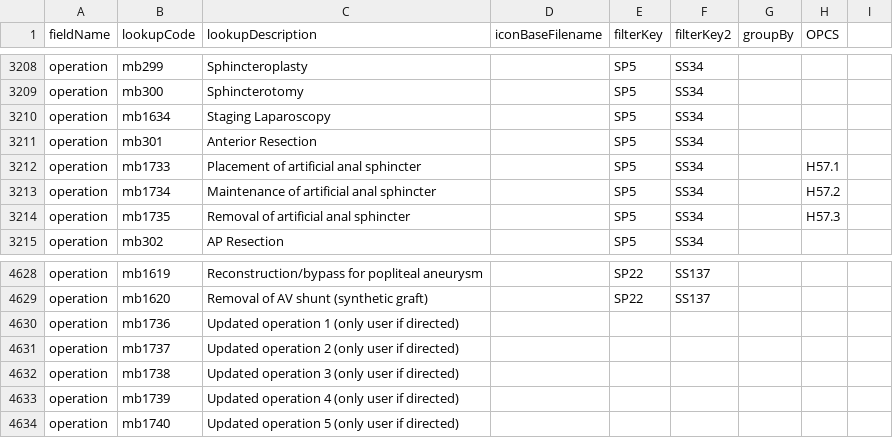
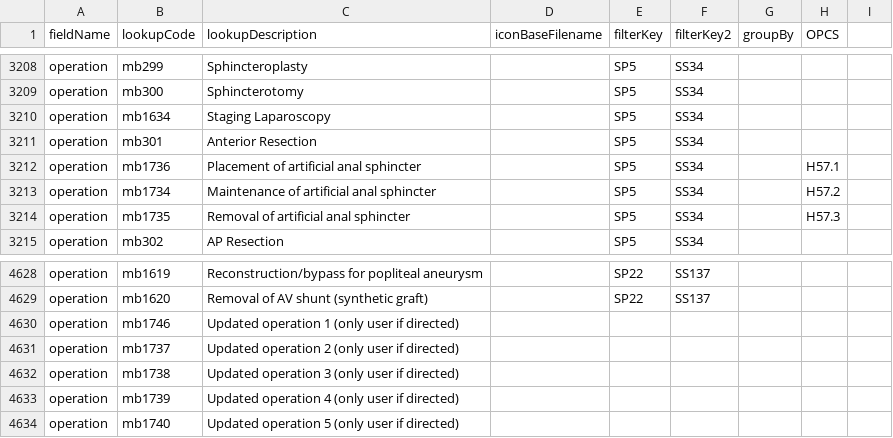
Before and after one commit to homepark/lkups, a CSV file: mbylkup.csv, drawn as a sheet; only a part is shown, gaps mark what is left out.

Commit message:
Fix duplicate operation mb1733
operation,mb1733,Placement of artificial anal sphincter,,SP5,SS34,,H57.1
operation,mb1733,Burn dressing or change of,,SP5,SS119,,S55.4,

```diff
--- a/mbylkup.csv
+++ b/mbylkup.csv
@@ -3211,3 +3211,3 @@ operation,mb1634,Staging Laparoscopy,,SP5,SS34,,,
 operation,mb301,Anterior Resection,,SP5,SS34,,,
-operation,mb1733,Placement of artificial anal sphincter,,SP5,SS34,,H57.1,
+operation,mb1736,Placement of artificial anal sphincter,,SP5,SS34,,H57.1,
 operation,mb1734,Maintenance of artificial anal sphincter,,SP5,SS34,,H57.2,
@@ -4629,3 +4629,3 @@ operation,mb1619,Reconstruction/bypass for popliteal aneurysm,,SP22,SS137,,,
 operation,mb1620,Removal of AV shunt (synthetic graft),,SP22,SS137,,,
-operation,mb1736,Updated operation 1 (only user if directed),,,,,,
+operation,mb1746,Updated operation 1 (only user if directed),,,,,,
 operation,mb1737,Updated operation 2 (only user if directed),,,,,,
```
